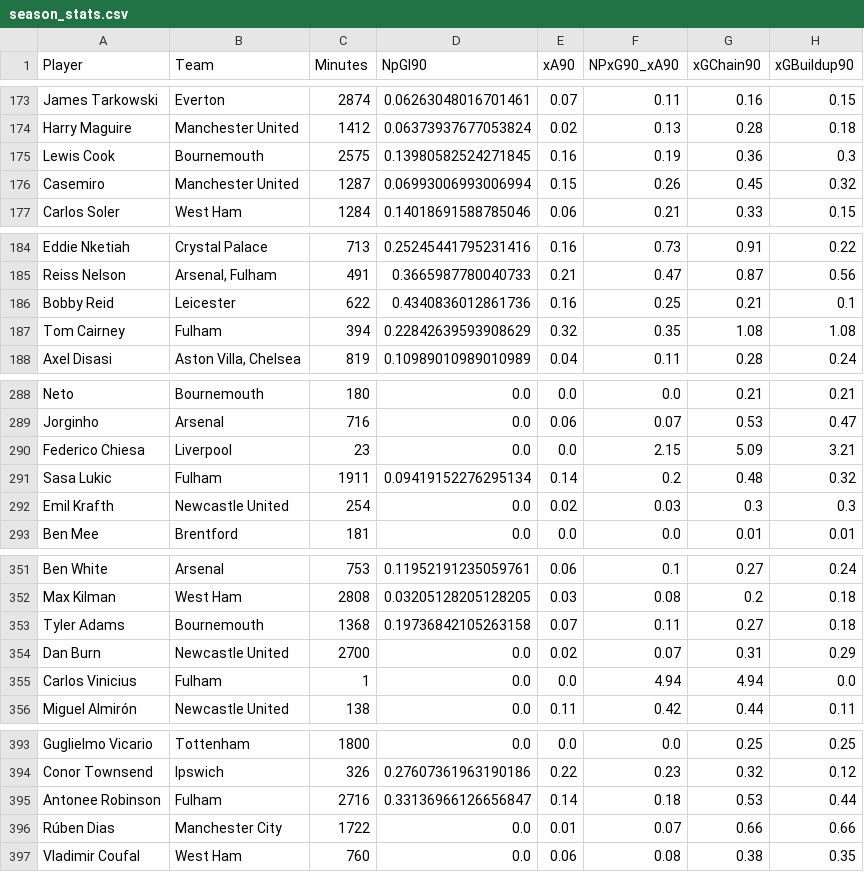
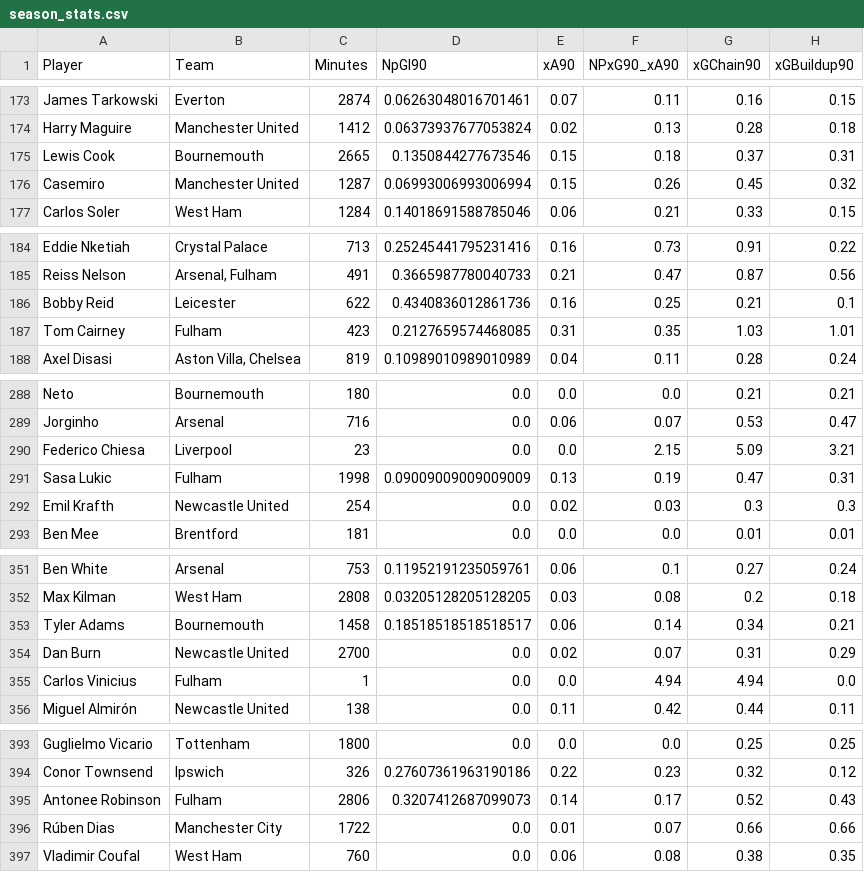
Before and after one commit to oforiik/fpl-assistant, a CSV file: data/season_stats.csv, drawn as a sheet; only a part is shown, gaps mark what is left out; the diff covers the shown part only.

```diff
--- a/data/season_stats.csv
+++ b/data/season_stats.csv
@@ -174,3 +174,3 @@ James Tarkowski,Everton,2874,0.06263048016701461,0.07,0.11,0.16,0.15
 Harry Maguire,Manchester United,1412,0.06373937677053824,0.02,0.13,0.28,0.18
-Lewis Cook,Bournemouth,2575,0.13980582524271845,0.16,0.19,0.36,0.3
+Lewis Cook,Bournemouth,2665,0.1350844277673546,0.15,0.18,0.37,0.31
 Casemiro,Manchester United,1287,0.06993006993006994,0.15,0.26,0.45,0.32
@@ -186,3 +186,3 @@ Reiss Nelson,"Arsenal, Fulham",491,0.3665987780040733,0.21,0.47,0.87,0.56
 Bobby Reid,Leicester,622,0.4340836012861736,0.16,0.25,0.21,0.1
-Tom Cairney,Fulham,394,0.22842639593908629,0.32,0.35,1.08,1.08
+Tom Cairney,Fulham,423,0.2127659574468085,0.31,0.35,1.03,1.01
 Axel Disasi,"Aston Villa, Chelsea",819,0.10989010989010989,0.04,0.11,0.28,0.24
@@ -290,3 +290,3 @@ Jorginho,Arsenal,716,0.0,0.06,0.07,0.53,0.47
 Federico Chiesa,Liverpool,23,0.0,0.0,2.15,5.09,3.21
-Sasa Lukic,Fulham,1911,0.09419152276295134,0.14,0.2,0.48,0.32
+Sasa Lukic,Fulham,1998,0.09009009009009009,0.13,0.19,0.47,0.31
 Emil Krafth,Newcastle United,254,0.0,0.02,0.03,0.3,0.3
@@ -352,3 +352,3 @@ Ben White,Arsenal,753,0.11952191235059761,0.06,0.1,0.27,0.24
 Max Kilman,West Ham,2808,0.03205128205128205,0.03,0.08,0.2,0.18
-Tyler Adams,Bournemouth,1368,0.19736842105263158,0.07,0.11,0.27,0.18
+Tyler Adams,Bournemouth,1458,0.18518518518518517,0.06,0.14,0.34,0.21
 Dan Burn,Newcastle United,2700,0.0,0.02,0.07,0.31,0.29
@@ -394,3 +394,3 @@ Guglielmo Vicario,Tottenham,1800,0.0,0.0,0.0,0.25,0.25
 Conor Townsend,Ipswich,326,0.27607361963190186,0.22,0.23,0.32,0.12
-Antonee Robinson,Fulham,2716,0.33136966126656847,0.14,0.18,0.53,0.44
+Antonee Robinson,Fulham,2806,0.3207412687099073,0.14,0.17,0.52,0.43
 Rúben Dias,Manchester City,1722,0.0,0.01,0.07,0.66,0.66
```
Also changed, not shown: 2 added rows, 1 removed row and 96 edited cells elsewhere in this file, data/form_stats.csv.
